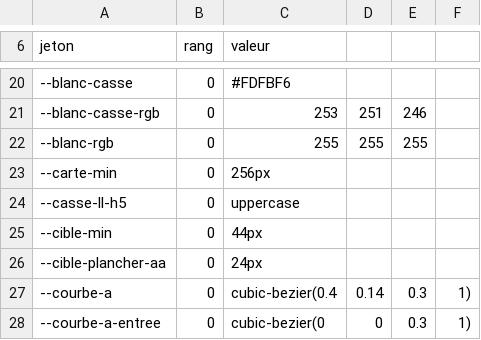
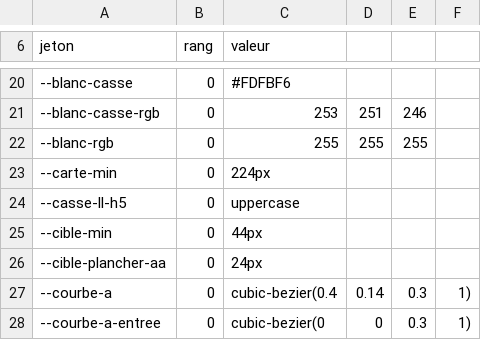
Before and after one commit to rastalkemist/miroots, a CSV file: ci/empreinte.csv, drawn as a sheet; only a part is shown, gaps mark what is left out.

```diff
--- a/ci/empreinte.csv
+++ b/ci/empreinte.csv
@@ -22,3 +22,3 @@ jeton,rang,valeur
 --blanc-rgb,0,255, 255, 255
---carte-min,0,256px
+--carte-min,0,224px
 --casse-ll-h5,0,uppercase
```
Also changed, not shown: 1 other file.
